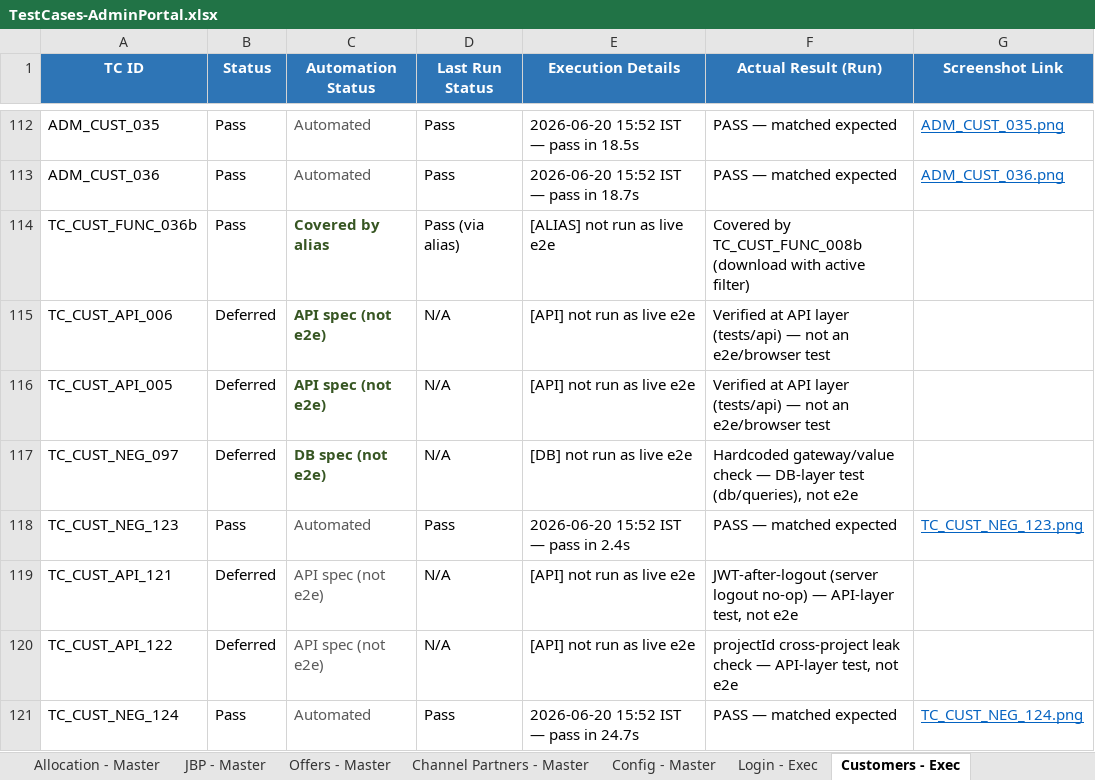
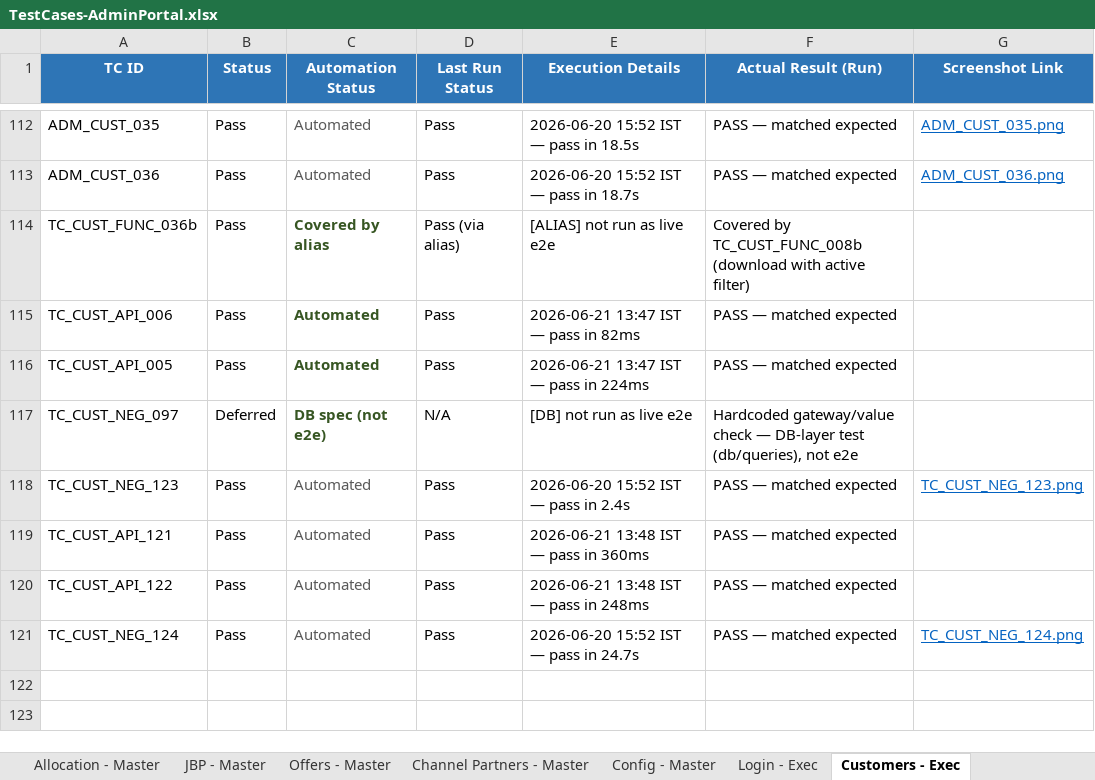
Before and after one commit to Anjalijha2/AI-Automation-hoabl, an Excel workbook: manual-qa-repository/07-execution/TestCases-AdminPortal.xlsx, sheet Customers - Exec, drawn as a sheet; only a part is shown, gaps mark what is left out; values as stored, in another font and other column widths than the file's, no borders; the diff names each change by its address in the sheet, - before the commit and + after, or states it on an @@ line.

```diff
--- a/manual-qa-repository/07-execution/TestCases-AdminPortal.xlsx (sheet Customers - Exec)
+++ b/manual-qa-repository/07-execution/TestCases-AdminPortal.xlsx (sheet Customers - Exec)
-B115:B116 (Status): Deferred
+B115:B116 (Status): Pass
-C115:C116 (Automation Status): API spec (not e2e)
+C115:C116 (Automation Status): Automated
-D115:D116 (Last Run Status): N/A
+D115:D116 (Last Run Status): Pass
-E115 (Execution Details): [API] not run as live e2e
+E115 (Execution Details): 2026-06-21 13:47 IST — pass in 82ms
-F115:F116 (Actual Result (Run)): Verified at API layer (tests/api) — not an e2e/browser test
+F115:F116 (Actual Result (Run)): PASS — matched expected
-E116 (Execution Details): [API] not run as live e2e
+E116 (Execution Details): 2026-06-21 13:47 IST — pass in 224ms
-B119:B120 (Status): Deferred
+B119:B120 (Status): Pass
-C119:C120 (Automation Status): API spec (not e2e)
+C119:C120 (Automation Status): Automated
-D119:D120 (Last Run Status): N/A
+D119:D120 (Last Run Status): Pass
-E119 (Execution Details): [API] not run as live e2e
+E119 (Execution Details): 2026-06-21 13:48 IST — pass in 360ms
-F119 (Actual Result (Run)): JWT-after-logout (server logout no-op) — API-layer test, not e2e
+F119 (Actual Result (Run)): PASS — matched expected
-E120 (Execution Details): [API] not run as live e2e
+E120 (Execution Details): 2026-06-21 13:48 IST — pass in 248ms
-F120 (Actual Result (Run)): projectId cross-project leak check — API-layer test, not e2e
+F120 (Actual Result (Run)): PASS — matched expected
```
Also changed, not shown: sheet Customers - Master, 1 other file.
